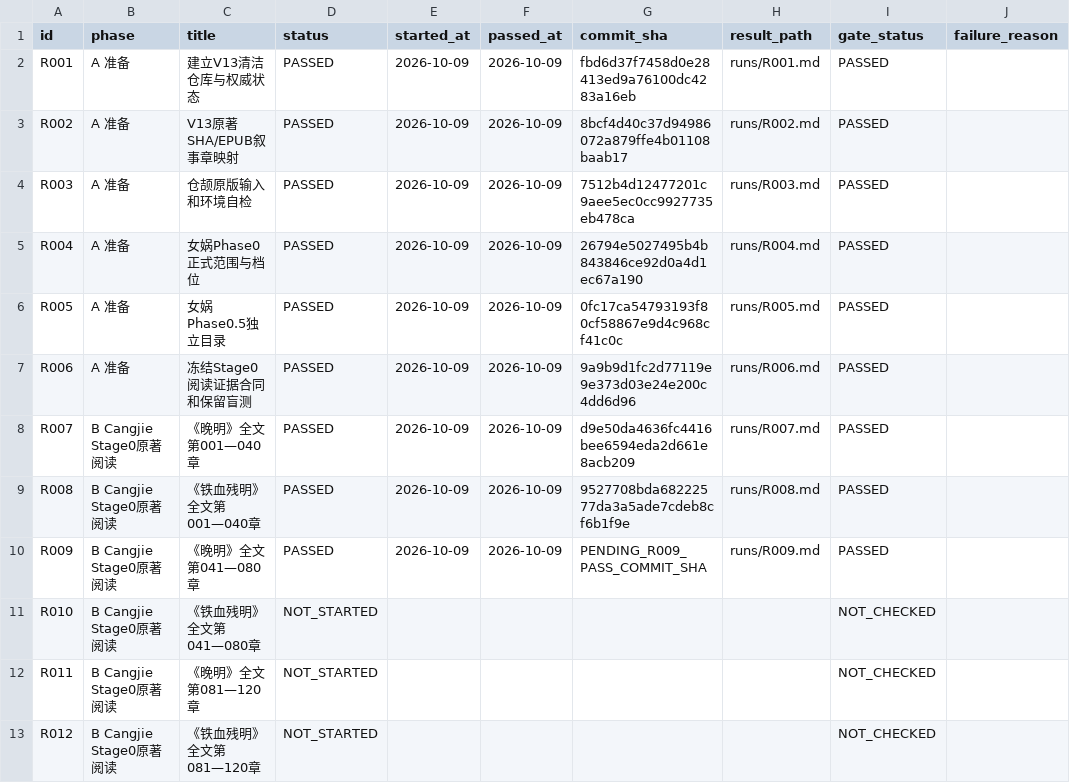
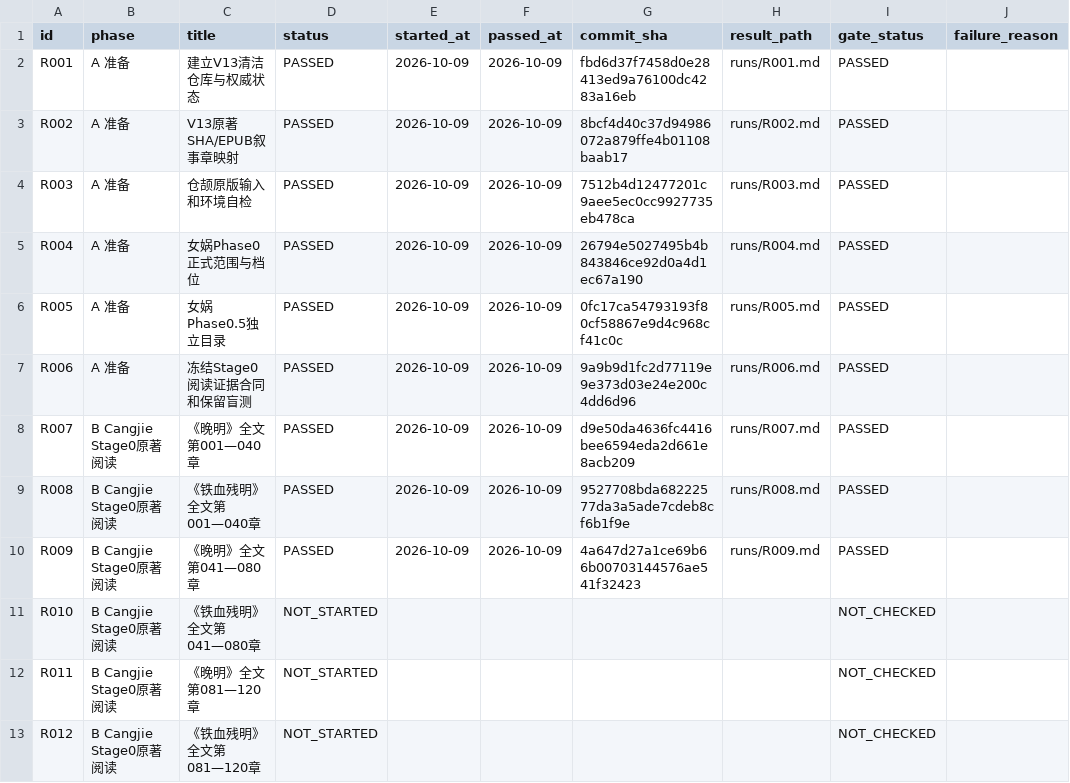
Before and after one commit to xiaolongnv6866-gif/V13, a CSV file: ROUND_LEDGER.csv, drawn as a sheet; only a part is shown.

```diff
--- a/ROUND_LEDGER.csv
+++ b/ROUND_LEDGER.csv
@@ -9,3 +9,3 @@ id,phase,title,status,started_at,passed_at,commit_sha,result_path,gate_status,fa
 "R008","B Cangjie Stage0原著阅读","《铁血残明》全文第001—040章","PASSED","2026-10-09","2026-10-09","9527708bda68222577da3a5ade7cdeb8cf6b1f9e","runs/R008.md","PASSED",""
-"R009","B Cangjie Stage0原著阅读","《晚明》全文第041—080章","PASSED","2026-10-09","2026-10-09","PENDING_R009_PASS_COMMIT_SHA","runs/R009.md","PASSED",""
+"R009","B Cangjie Stage0原著阅读","《晚明》全文第041—080章","PASSED","2026-10-09","2026-10-09","4a647d27a1ce69b66b00703144576ae541f32423","runs/R009.md","PASSED",""
 "R010","B Cangjie Stage0原著阅读","《铁血残明》全文第041—080章","NOT_STARTED","","","","","NOT_CHECKED",""
```
Also changed, not shown: 1 other file.
